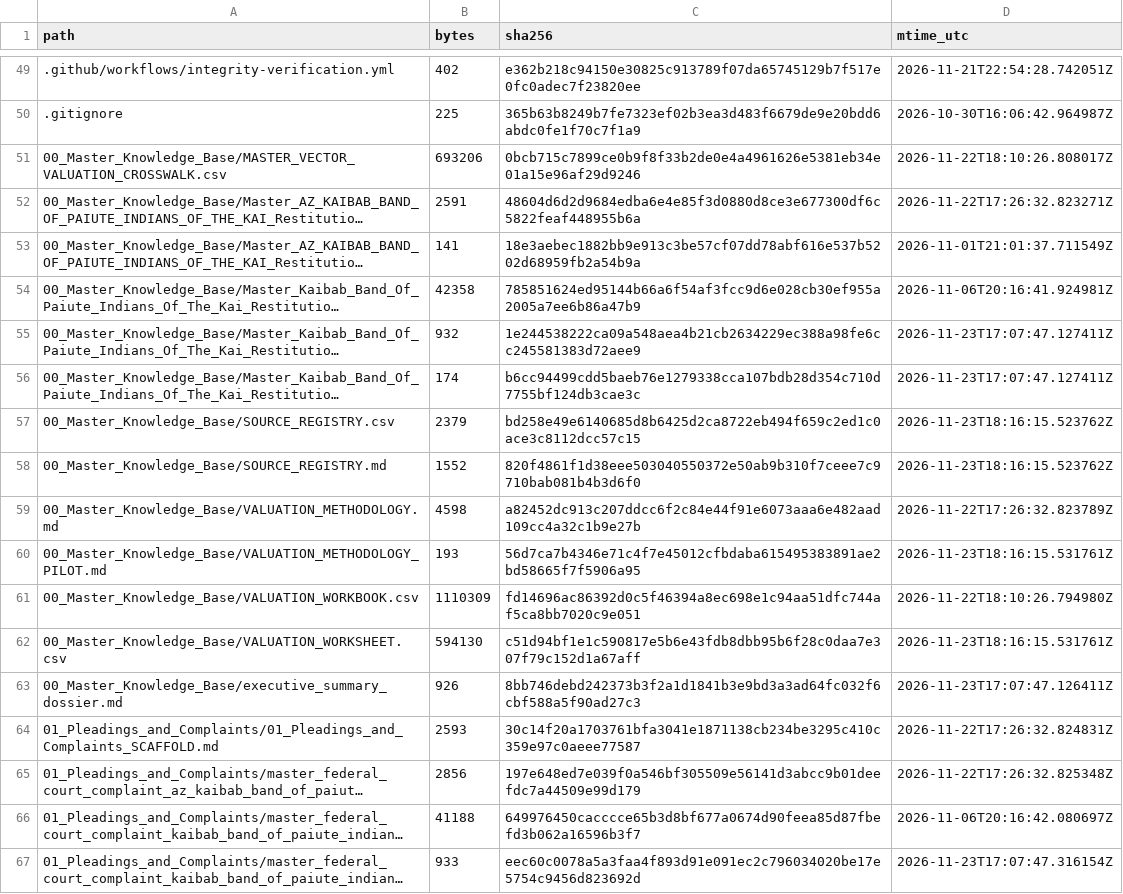
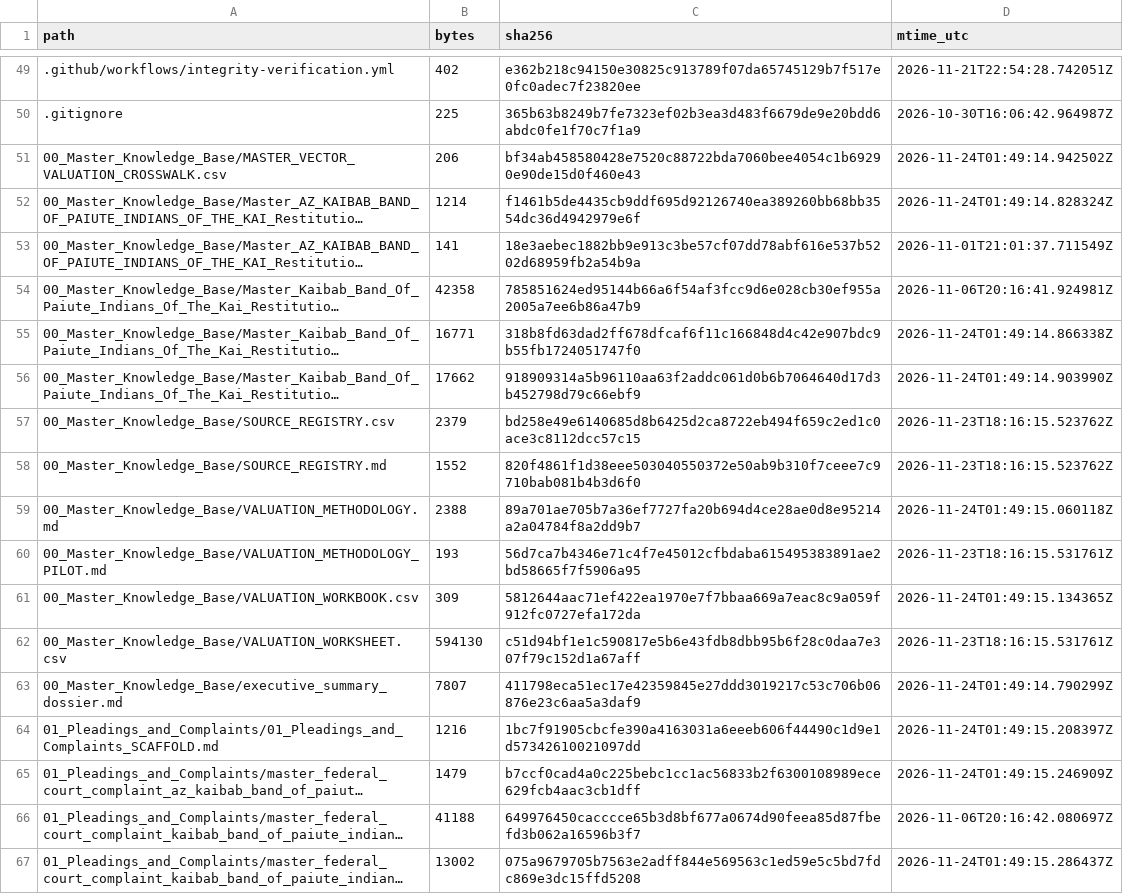
Before and after one commit to GlobalRestitutionAlliance/turtle-island-us-az-kaibab-band-of-paiute-indians-of-the-kai-master-litigation, a CSV file: 99_Archives_and_Manifests/MANIFEST_SHA256.csv, drawn as a sheet; only a part is shown, gaps mark what is left out; long unchanged cells end in …; the diff covers the shown part only; the diff names each change by its address in the sheet, - before the commit and + after, or states it on an @@ line.

```diff
--- a/99_Archives_and_Manifests/MANIFEST_SHA256.csv
+++ b/99_Archives_and_Manifests/MANIFEST_SHA256.csv
-B51 (bytes): 693206
+B51 (bytes): 206
-C51 (sha256): 0bcb715c7899ce0b9f8f33b2de0e4a4961626e5381eb34e01a15e96af29d9246
+C51 (sha256): bf34ab458580428e7520c88722bda7060bee4054c1b69290e90de15d0f460e43
-D51 (mtime_utc): 2026-11-22T18:10:26.808017Z
+D51 (mtime_utc): 2026-11-24T01:49:14.942502Z
-B52 (bytes): 2591
+B52 (bytes): 1214
-C52 (sha256): 48604d6d2d9684edba6e4e85f3d0880d8ce3e677300df6c5822feaf448955b6a
+C52 (sha256): f1461b5de4435cb9ddf695d92126740ea389260bb68bb3554dc36d4942979e6f
-D52 (mtime_utc): 2026-11-22T17:26:32.823271Z
+D52 (mtime_utc): 2026-11-24T01:49:14.828324Z
-B55 (bytes): 932
+B55 (bytes): 16771
-C55 (sha256): 1e244538222ca09a548aea4b21cb2634229ec388a98fe6cc245581383d72aee9
+C55 (sha256): 318b8fd63dad2ff678dfcaf6f11c166848d4c42e907bdc9b55fb1724051747f0
-D55 (mtime_utc): 2026-11-23T17:07:47.127411Z
+D55 (mtime_utc): 2026-11-24T01:49:14.866338Z
-B56 (bytes): 174
+B56 (bytes): 17662
-C56 (sha256): b6cc94499cdd5baeb76e1279338cca107bdb28d354c710d7755bf124db3cae3c
+C56 (sha256): 918909314a5b96110aa63f2addc061d0b6b7064640d17d3b452798d79c66ebf9
-D56 (mtime_utc): 2026-11-23T17:07:47.127411Z
+D56 (mtime_utc): 2026-11-24T01:49:14.903990Z
-B59 (bytes): 4598
+B59 (bytes): 2388
-C59 (sha256): a82452dc913c207ddcc6f2c84e44f91e6073aaa6e482aad109cc4a32c1b9e27b
+C59 (sha256): 89a701ae705b7a36ef7727fa20b694d4ce28ae0d8e95214a2a04784f8a2dd9b7
-D59 (mtime_utc): 2026-11-22T17:26:32.823789Z
+D59 (mtime_utc): 2026-11-24T01:49:15.060118Z
-B61 (bytes): 1110309
+B61 (bytes): 309
-C61 (sha256): fd14696ac86392d0c5f46394a8ec698e1c94aa51dfc744af5ca8bb7020c9e051
+C61 (sha256): 5812644aac71ef422ea1970e7f7bbaa669a7eac8c9a059f912fc0727efa172da
-D61 (mtime_utc): 2026-11-22T18:10:26.794980Z
+D61 (mtime_utc): 2026-11-24T01:49:15.134365Z
-B63 (bytes): 926
+B63 (bytes): 7807
-C63 (sha256): 8bb746debd242373b3f2a1d1841b3e9bd3a3ad64fc032f6cbf588a5f90ad27c3
+C63 (sha256): 411798eca51ec17e42359845e27ddd3019217c53c706b06876e23c6aa5a3daf9
-D63 (mtime_utc): 2026-11-23T17:07:47.126411Z
+D63 (mtime_utc): 2026-11-24T01:49:14.790299Z
-B64 (bytes): 2593
+B64 (bytes): 1216
-C64 (sha256): 30c14f20a1703761bfa3041e1871138cb234be3295c410c359e97c0aeee77587
+C64 (sha256): 1bc7f91905cbcfe390a4163031a6eeeb606f44490c1d9e1d57342610021097dd
-D64 (mtime_utc): 2026-11-22T17:26:32.824831Z
+D64 (mtime_utc): 2026-11-24T01:49:15.208397Z
-B65 (bytes): 2856
+B65 (bytes): 1479
-C65 (sha256): 197e648ed7e039f0a546bf305509e56141d3abcc9b01deefdc7a44509e99d179
+C65 (sha256): b7ccf0cad4a0c225bebc1cc1ac56833b2f6300108989ece629fcb4aac3cb1dff
-D65 (mtime_utc): 2026-11-22T17:26:32.825348Z
+D65 (mtime_utc): 2026-11-24T01:49:15.246909Z
-B67 (bytes): 933
+B67 (bytes): 13002
-C67 (sha256): eec60c0078a5a3faa4f893d91e091ec2c796034020be17e5754c9456d823692d
+C67 (sha256): 075a9679705b7563e2adff844e569563c1ed59e5c5bd7fdc869e3dc15ffd5208
-D67 (mtime_utc): 2026-11-23T17:07:47.316154Z
+D67 (mtime_utc): 2026-11-24T01:49:15.286437Z
```
Also changed, not shown: 80 edited cells elsewhere in this file, 37 other files.
